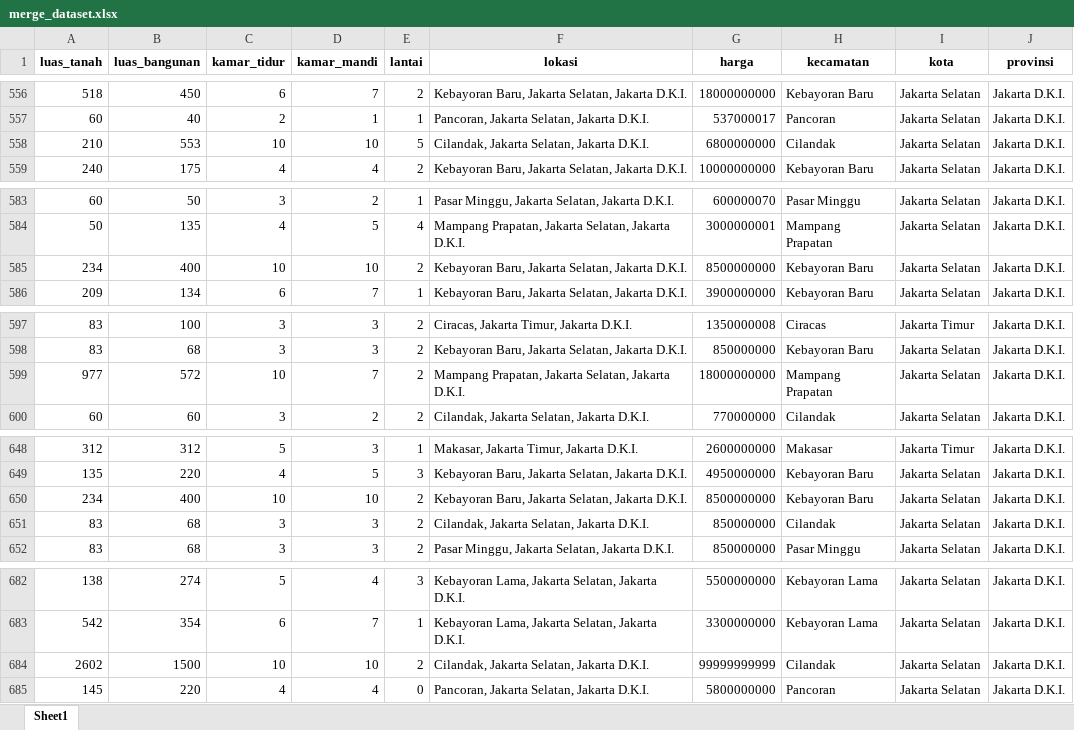
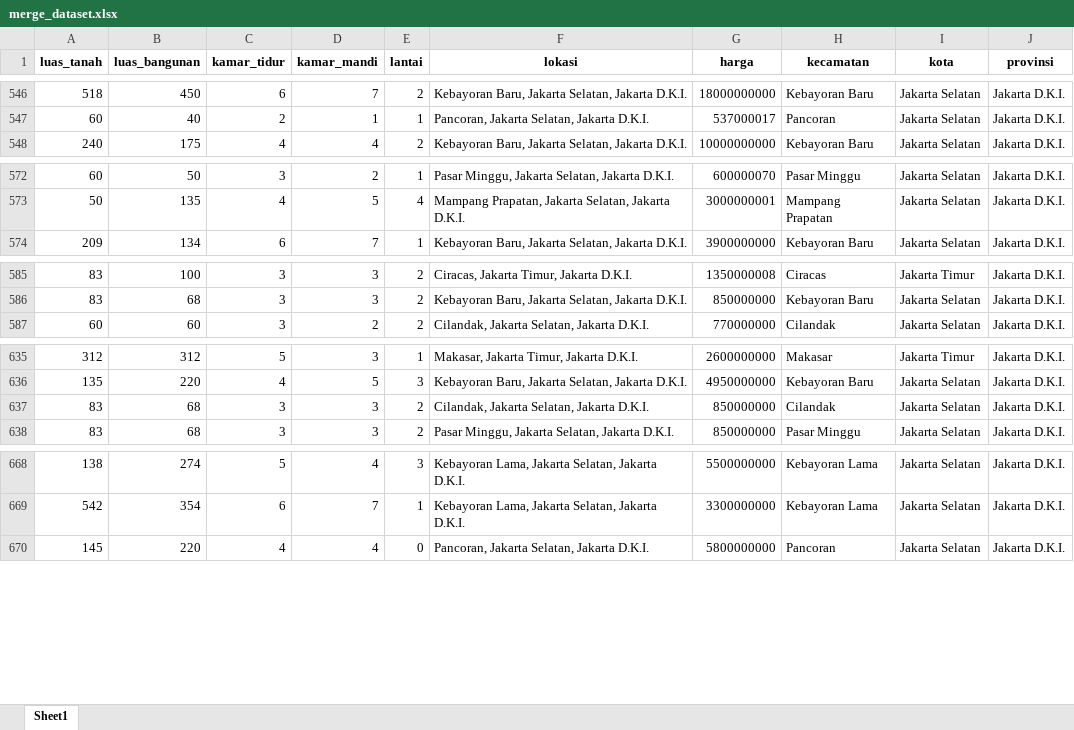
Before and after one commit to hafidhadhiet/House-Price-Segmentation, an Excel workbook: dataset/merge_dataset.xlsx, sheet Sheet1, drawn as a sheet; only a part is shown, gaps mark what is left out; values as stored, in another font and other column widths than the file's, no borders; the diff covers the shown part only; the diff names each change by its address in the sheet, - before the commit and + after, or states it on an @@ line.

```diff
--- a/dataset/merge_dataset.xlsx (sheet Sheet1)
+++ b/dataset/merge_dataset.xlsx (sheet Sheet1)
-row 558: 210 | 553 | 10 | 10 | 5 | Cilandak, Jakarta Selatan, Jakarta D.K.I. | 6800000000 | Cilandak | Jakarta Selatan | Jakarta D.K.I.
-row 585: 234 | 400 | 10 | 10 | 2 | Kebayoran Baru, Jakarta Selatan, Jakarta D.K.I. | 8500000000 | Kebayoran Baru | Jakarta Selatan | Jakarta D.K.I.
-row 599: 977 | 572 | 10 | 7 | 2 | Mampang Prapatan, Jakarta Selatan, Jakarta D.K.I. | 18000000000 | Mampang Prapatan | Jakarta Selatan | Jakarta D.K.I.
-row 650: 234 | 400 | 10 | 10 | 2 | Kebayoran Baru, Jakarta Selatan, Jakarta D.K.I. | 8500000000 | Kebayoran Baru | Jakarta Selatan | Jakarta D.K.I.
-row 684: 2602 | 1500 | 10 | 10 | 2 | Cilandak, Jakarta Selatan, Jakarta D.K.I. | 99999999999 | Cilandak | Jakarta Selatan | Jakarta D.K.I.
```
Also changed, not shown: 43 removed rows elsewhere in this sheet, 3 other files.
